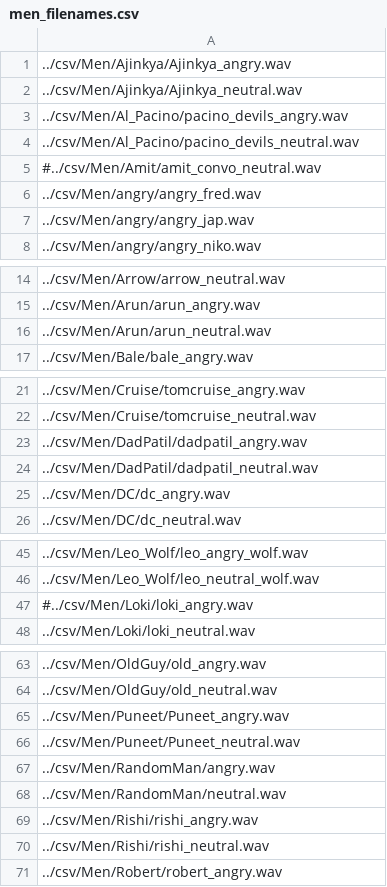
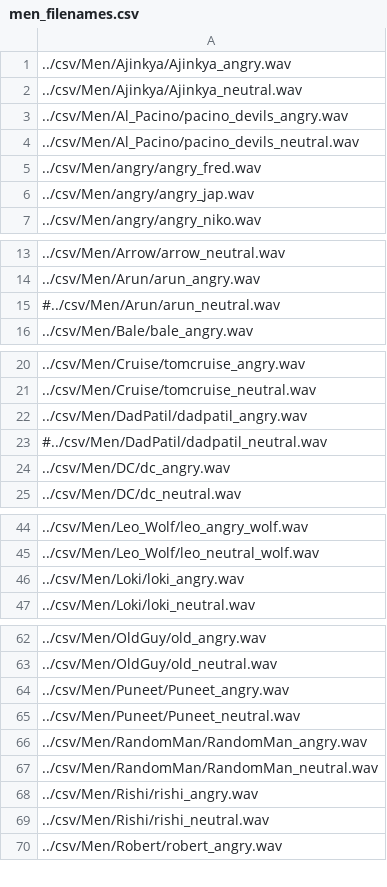
Before and after one commit to dipack95/python_prosodizer, a CSV file: Docs/filenames/men_filenames.csv, drawn as a sheet; only a part is shown, gaps mark what is left out; the diff covers the shown part only.

```diff
--- a/Docs/filenames/men_filenames.csv
+++ b/Docs/filenames/men_filenames.csv
@@ -4,3 +4,2 @@
 ../csv/Men/Al_Pacino/pacino_devils_neutral.wav
-#../csv/Men/Amit/amit_convo_neutral.wav
 ../csv/Men/angry/angry_fred.wav
@@ -15,3 +14,3 @@
 ../csv/Men/Arun/arun_angry.wav
-../csv/Men/Arun/arun_neutral.wav
+#../csv/Men/Arun/arun_neutral.wav
 ../csv/Men/Bale/bale_angry.wav
@@ -23,3 +22,3 @@
 ../csv/Men/DadPatil/dadpatil_angry.wav
-../csv/Men/DadPatil/dadpatil_neutral.wav
+#../csv/Men/DadPatil/dadpatil_neutral.wav
 ../csv/Men/DC/dc_angry.wav
@@ -46,3 +45,3 @@
 ../csv/Men/Leo_Wolf/leo_neutral_wolf.wav
-#../csv/Men/Loki/loki_angry.wav
+../csv/Men/Loki/loki_angry.wav
 ../csv/Men/Loki/loki_neutral.wav
@@ -66,4 +65,4 @@
 ../csv/Men/Puneet/Puneet_neutral.wav
-../csv/Men/RandomMan/angry.wav
-../csv/Men/RandomMan/neutral.wav
+../csv/Men/RandomMan/RandomMan_angry.wav
+../csv/Men/RandomMan/RandomMan_neutral.wav
 ../csv/Men/Rishi/rishi_angry.wav
```
Also changed, not shown: 1 edited cell elsewhere in this file, Docs/filenames/women_filenames.csv, 7 other files.
